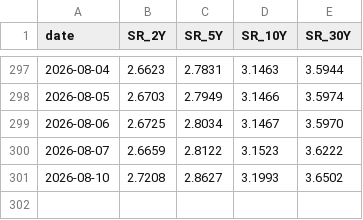
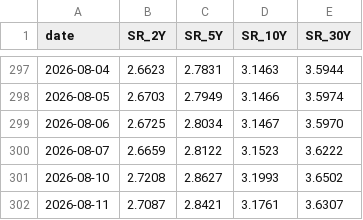
Before and after one commit to Driefrixh/zins-monitor, a CSV file: data/history.csv, drawn as a sheet; only a part is shown, gaps mark what is left out; the diff names each change by its address in the sheet, - before the commit and + after, or states it on an @@ line.

```diff
--- a/data/history.csv
+++ b/data/history.csv
+row 302: 2026-08-11 | 2.7087 | 2.8421 | 3.1761 | 3.6307
```
Also changed, not shown: 2 other files.
